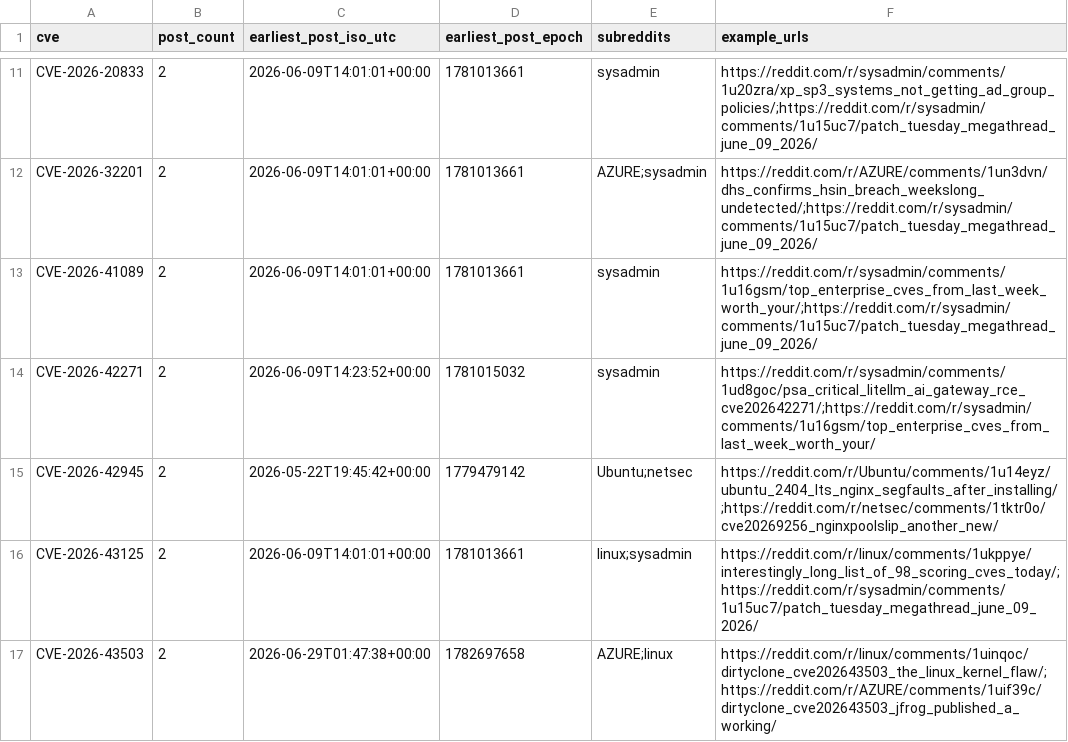
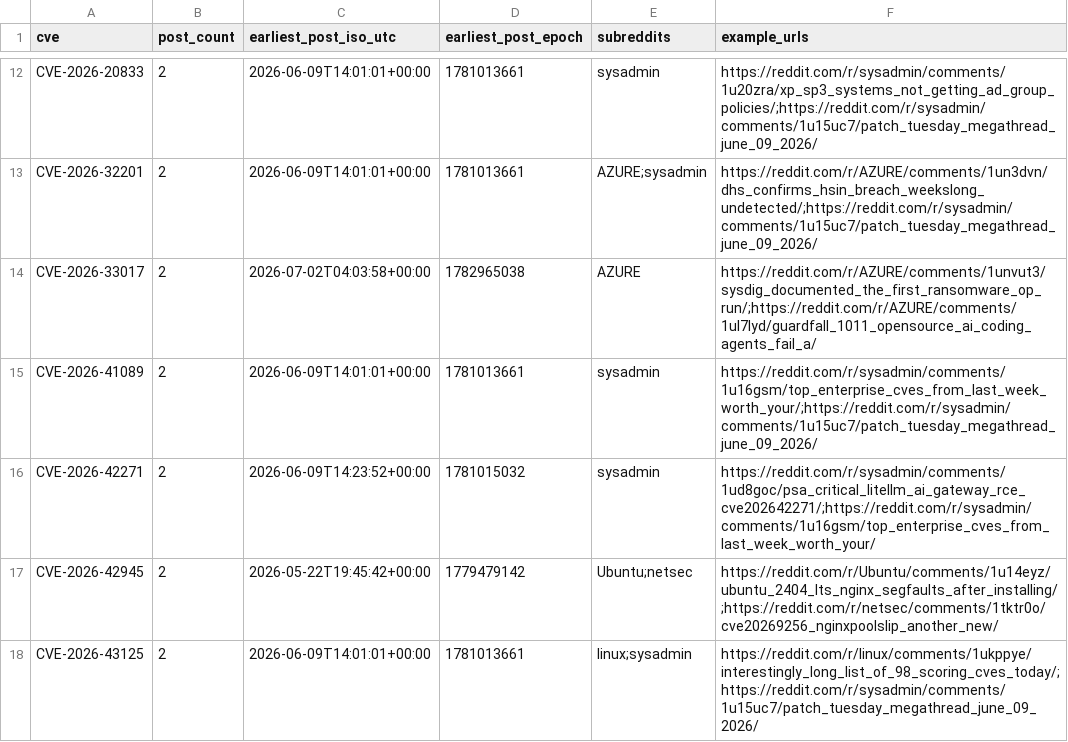
Before and after one commit to therohantilwani/Reddit_CVE_detection, a CSV file: data/cve_summary.csv, drawn as a sheet; only a part is shown, gaps mark what is left out; the shorter side is filled out with more unchanged rows; the diff covers the shown part only; the diff names each change by its address in the sheet, - before the commit and + after, or states it on an @@ line.

```diff
--- a/data/cve_summary.csv
+++ b/data/cve_summary.csv
+row 14: CVE-2026-33017 | 2 | 2026-07-02T04:03:58+00:00 | 1782965038 | AZURE | https://reddit.com/r/AZURE/comments/1unvut3/sysdig_documented_the_first_ransomware_op_run/;https://reddit.com/r/AZURE/comments/1ul7lyd/guardfall_1011_opensource_ai_coding_agents_fail_a/
```
Also changed, not shown: 7 added rows and 2 removed rows elsewhere in this file, data/cve_lead_time.csv, data/nvd_fetch_failures.csv, 3 other files.
